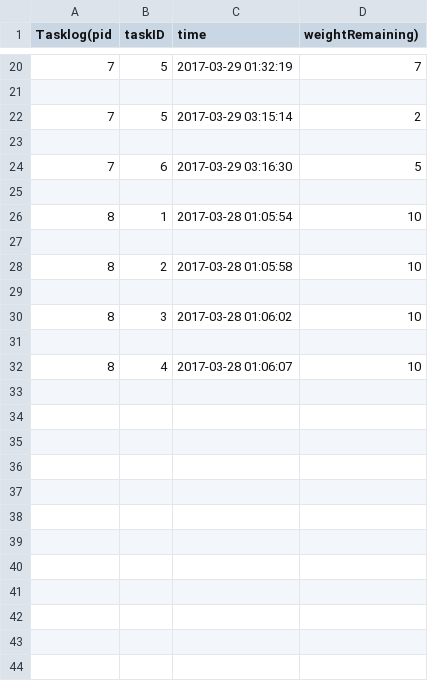
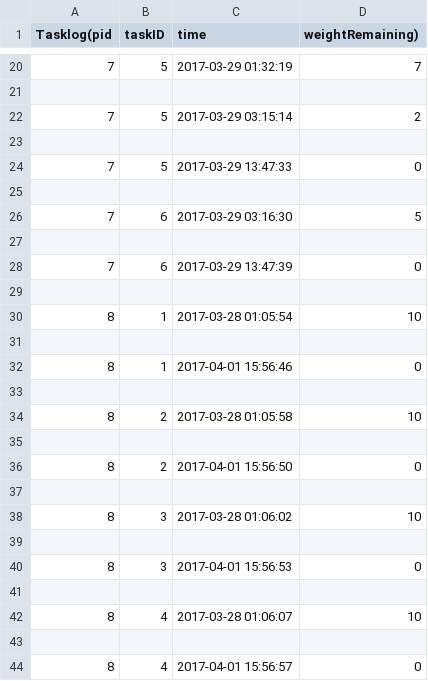
Before and after one commit to patel-nikhil/dbToolkit, a CSV file: python/Mincover/docs/tasklog.csv, drawn as a sheet; only a part is shown, gaps mark what is left out.

```diff
--- a/python/Mincover/docs/tasklog.csv
+++ b/python/Mincover/docs/tasklog.csv
@@ -23,3 +23,7 @@ Tasklog(pid, taskID, time, weightRemaining)
 
+7,5,2017-03-29 13:47:33,0
+
 7,6,2017-03-29 03:16:30,5
+
+7,6,2017-03-29 13:47:39,0
 
@@ -27,3 +31,7 @@ Tasklog(pid, taskID, time, weightRemaining)
 
+8,1,2017-04-01 15:56:46,0
+
 8,2,2017-03-28 01:05:58,10
+
+8,2,2017-04-01 15:56:50,0
 
@@ -31,2 +39,6 @@ Tasklog(pid, taskID, time, weightRemaining)
 
+8,3,2017-04-01 15:56:53,0
+
 8,4,2017-03-28 01:06:07,10
+
+8,4,2017-04-01 15:56:57,0
```
Also changed, not shown: python/Mincover/docs/backlog.csv, python/Mincover/docs/retrospection.csv, 3 other files.
